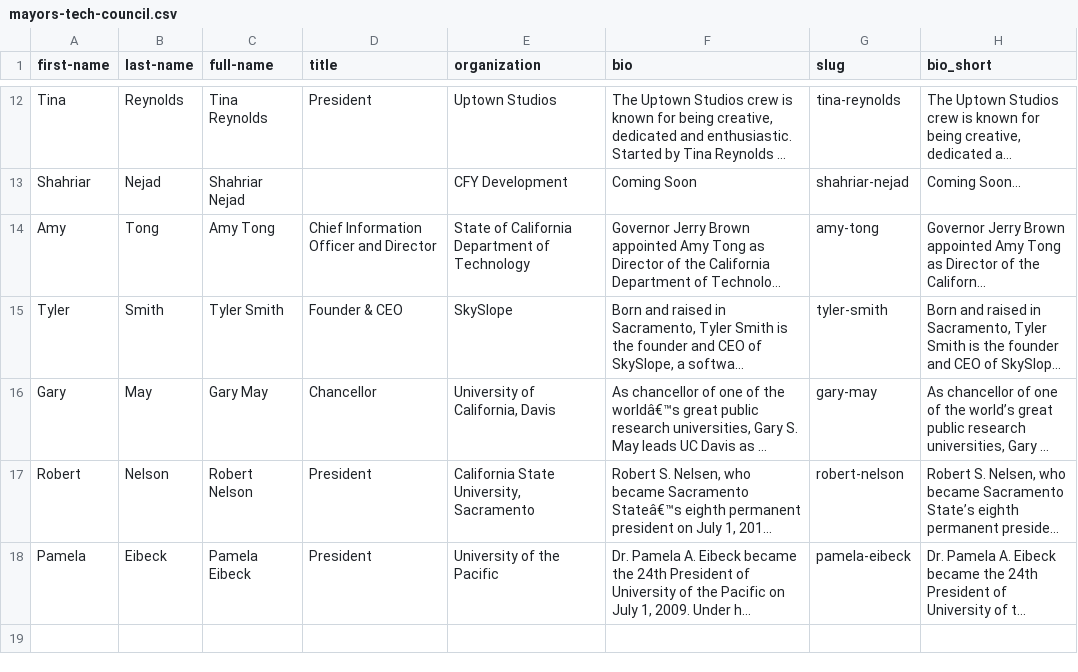
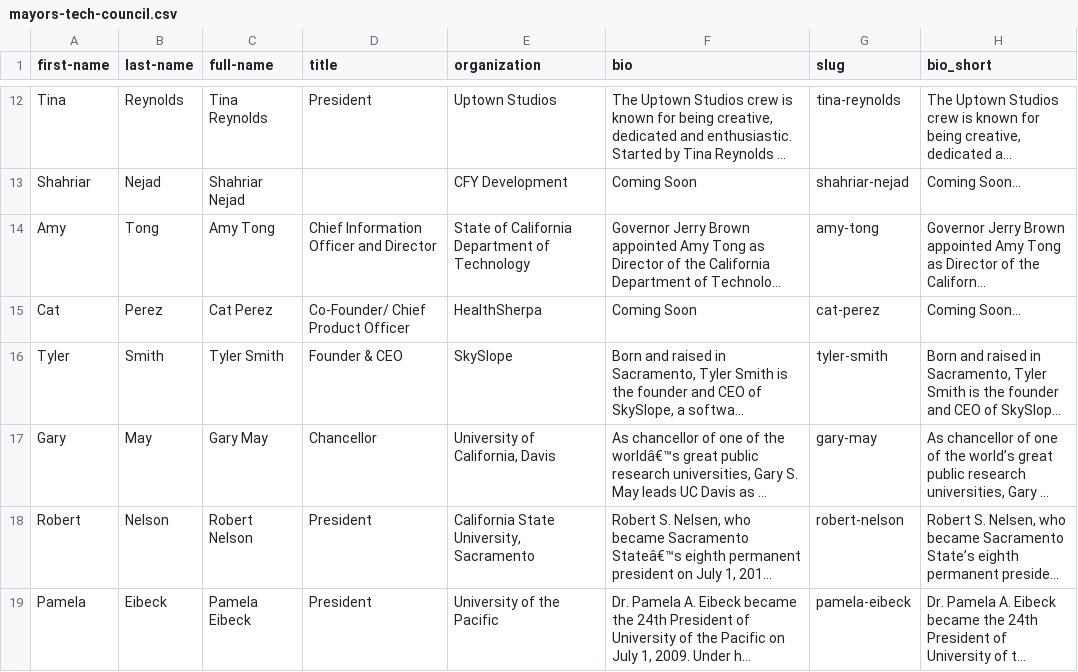
Before and after one commit to innovatesac/innovatesac.org, a CSV file: _data/mayors-tech-council.csv, drawn as a sheet; only a part is shown, gaps mark what is left out; long unchanged cells end in …; the diff names each change by its address in the sheet, - before the commit and + after, or states it on an @@ line.

```diff
--- a/_data/mayors-tech-council.csv
+++ b/_data/mayors-tech-council.csv
+row 15: Cat | Perez | Cat Perez | Co-Founder/ Chief Product Officer | HealthSherpa | Coming Soon | cat-perez | Coming Soon...
```
Also changed, not shown: 1 other file.
